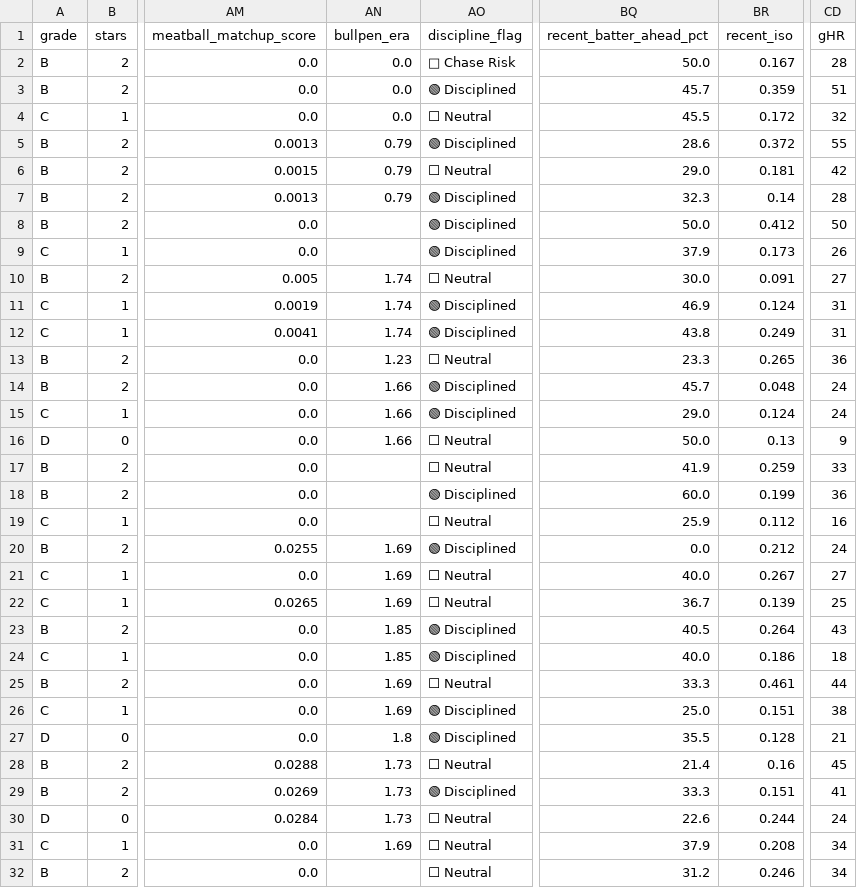
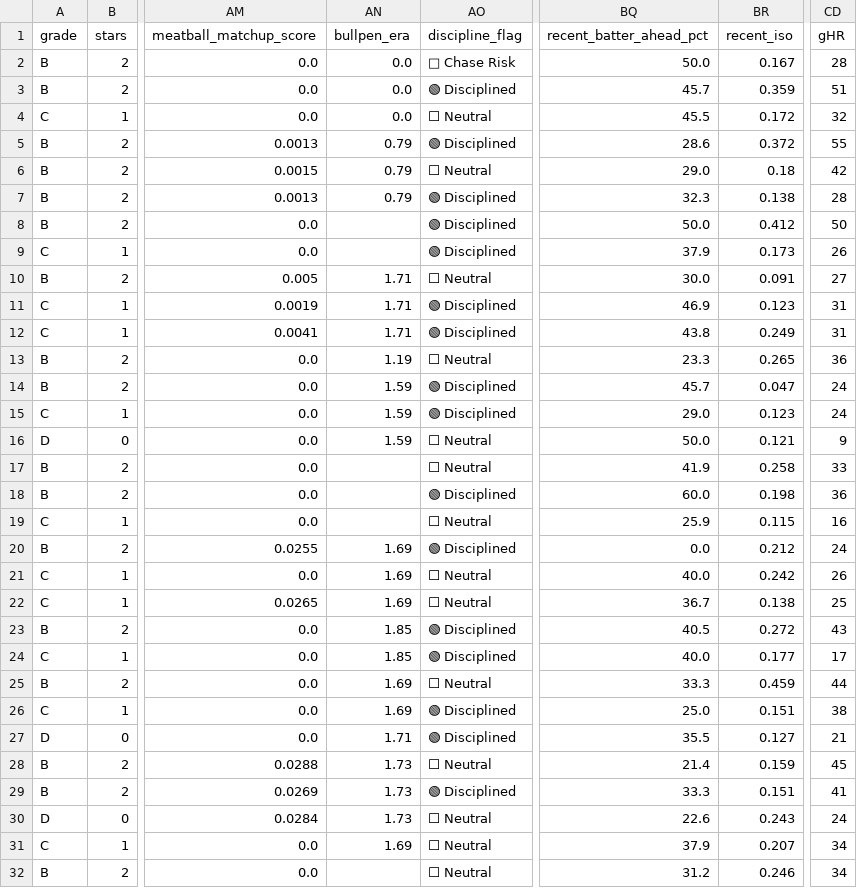
Before and after one commit to prsm-labs/going-yard, a CSV file: public/data/daily_summary_tomorrow.csv, drawn as a sheet; only a part is shown, gaps mark what is left out; the diff covers the shown part only; the diff names each change by its address in the sheet, - before the commit and + after, or states it on an @@ line.

```diff
--- a/public/data/daily_summary_tomorrow.csv
+++ b/public/data/daily_summary_tomorrow.csv
-BR6 (recent_iso): 0.181
+BR6 (recent_iso): 0.18
-BR7 (recent_iso): 0.14
+BR7 (recent_iso): 0.138
-AN10:AN12 (bullpen_era): 1.74
+AN10:AN12 (bullpen_era): 1.71
-BR11 (recent_iso): 0.124
+BR11 (recent_iso): 0.123
-AN13 (bullpen_era): 1.23
+AN13 (bullpen_era): 1.19
-AN14:AN16 (bullpen_era): 1.66
+AN14:AN16 (bullpen_era): 1.59
-BR14 (recent_iso): 0.048
+BR14 (recent_iso): 0.047
-BR15 (recent_iso): 0.124
+BR15 (recent_iso): 0.123
-BR16 (recent_iso): 0.13
+BR16 (recent_iso): 0.121
-BR17 (recent_iso): 0.259
+BR17 (recent_iso): 0.258
-BR18 (recent_iso): 0.199
+BR18 (recent_iso): 0.198
-BR19 (recent_iso): 0.112
+BR19 (recent_iso): 0.115
-BR21 (recent_iso): 0.267
+BR21 (recent_iso): 0.242
-CD21 (gHR): 27
+CD21 (gHR): 26
-BR22 (recent_iso): 0.139
+BR22 (recent_iso): 0.138
-BR23 (recent_iso): 0.264
+BR23 (recent_iso): 0.272
-BR24 (recent_iso): 0.186
+BR24 (recent_iso): 0.177
-CD24 (gHR): 18
+CD24 (gHR): 17
-BR25 (recent_iso): 0.461
+BR25 (recent_iso): 0.459
-AN27 (bullpen_era): 1.8
+AN27 (bullpen_era): 1.71
-BR27 (recent_iso): 0.128
+BR27 (recent_iso): 0.127
-BR28 (recent_iso): 0.16
+BR28 (recent_iso): 0.159
-BR30 (recent_iso): 0.244
+BR30 (recent_iso): 0.243
-BR31 (recent_iso): 0.208
+BR31 (recent_iso): 0.207
```
Also changed, not shown: 1 edited cell elsewhere in this file, public/data/daily_picks_tomorrow.csv, public/data/daily_summary.csv, 6 other files.
